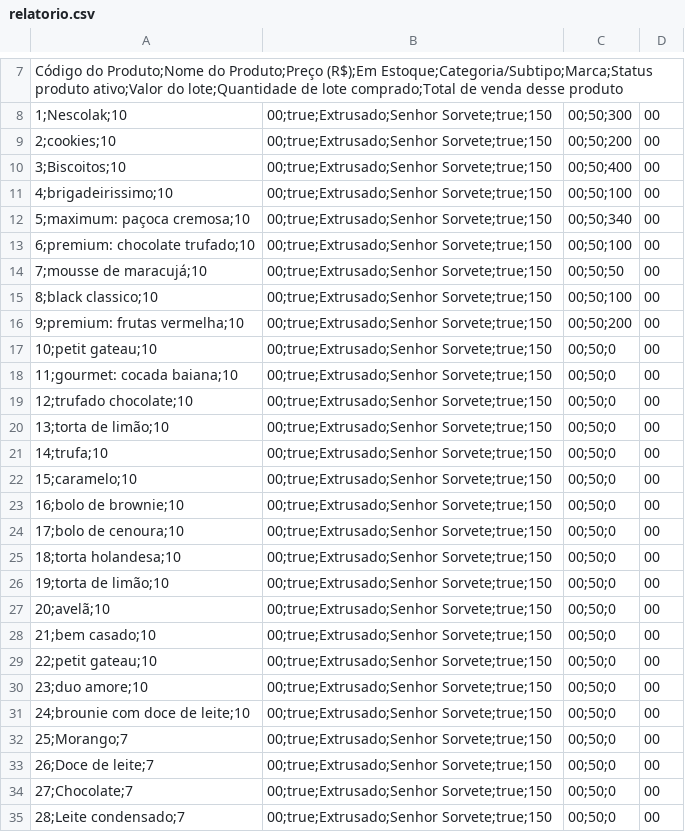
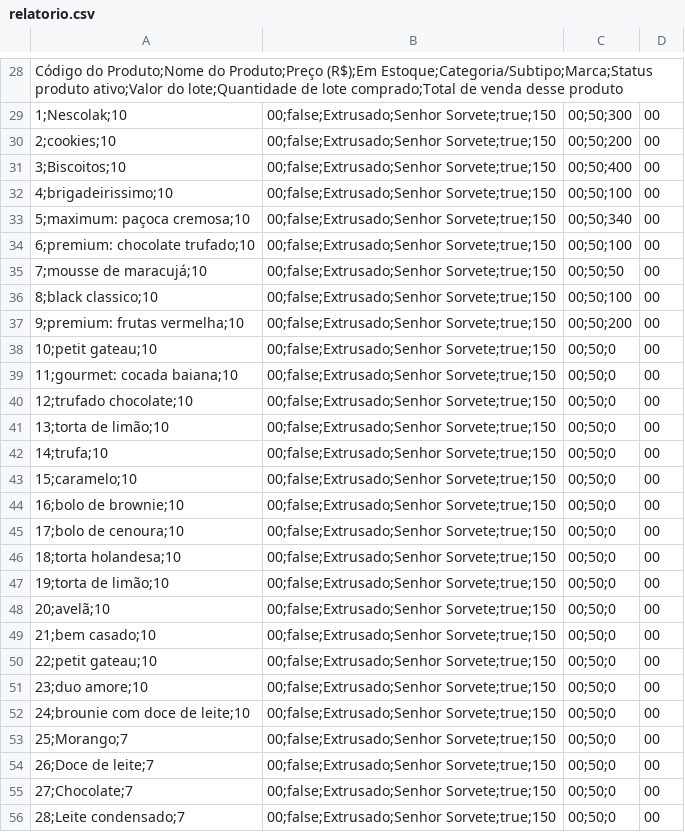
Before and after one commit to TeraBite0/Mestre-Sorvete-Back-end, a CSV file: relatorio.csv, drawn as a sheet; only a part is shown, gaps mark what is left out; addresses are those after the commit; the diff covers the shown part only; the diff names each change by its address in the sheet, - before the commit and + after, or states it on an @@ line.

```diff
--- a/relatorio.csv
+++ b/relatorio.csv
-B29:B56: 00;true;Extrusado;Senhor Sorvete;true;150
+B29:B56: 00;false;Extrusado;Senhor Sorvete;true;150
```
Also changed, not shown: 21 added rows and 89 edited cells elsewhere in this file, 3 other files.
